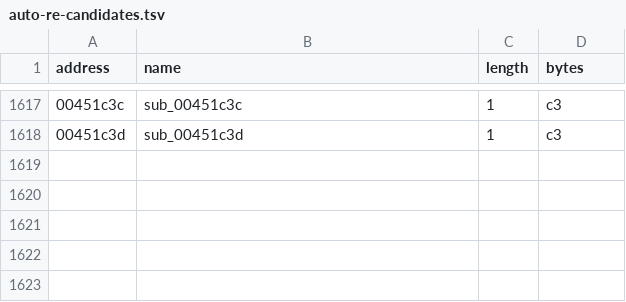
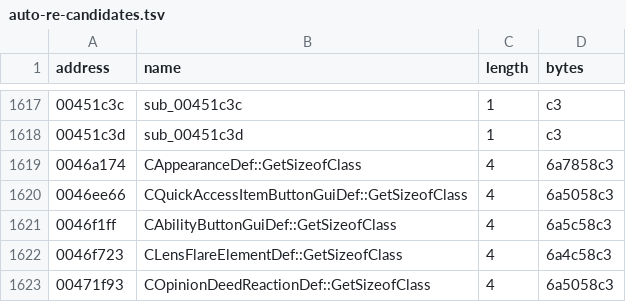
Before and after one commit to BuffJesus/FableDecomp, a TSV file: rebuild/oracles/auto-re-candidates.tsv, drawn as a sheet; only a part is shown, gaps mark what is left out.

```diff
--- a/rebuild/oracles/auto-re-candidates.tsv
+++ b/rebuild/oracles/auto-re-candidates.tsv
@@ -1618 +1618,6 @@ address	name	length	bytes
 00451c3d	sub_00451c3d	1	c3
+0046a174	CAppearanceDef::GetSizeofClass	4	6a7858c3
+0046ee66	CQuickAccessItemButtonGuiDef::GetSizeofClass	4	6a5058c3
+0046f1ff	CAbilityButtonGuiDef::GetSizeofClass	4	6a5c58c3
+0046f723	CLensFlareElementDef::GetSizeofClass	4	6a4c58c3
+00471f93	COpinionDeedReactionDef::GetSizeofClass	4	6a5058c3
```
Also changed, not shown: rebuild/compile-gate/parity_audit.tsv, 15 other files.
